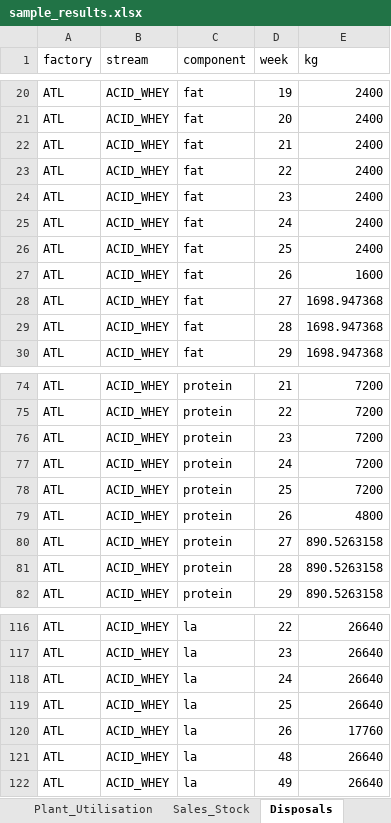
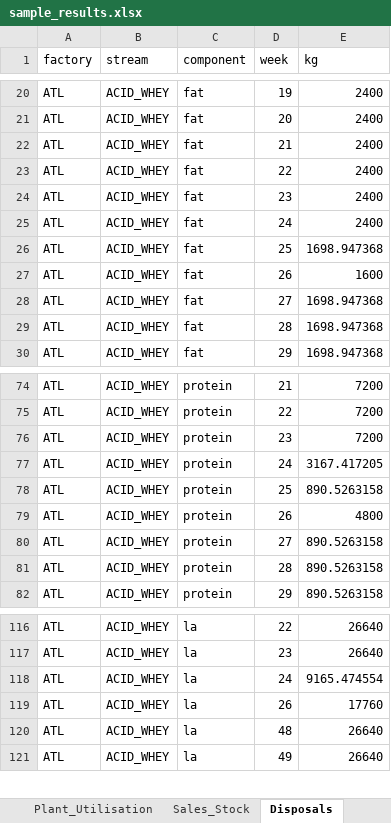
Before and after one commit to jserra1526/john, an Excel workbook: data/sample_results.xlsx, sheet Disposals, drawn as a sheet; only a part is shown, gaps mark what is left out; values as stored, in another font and other column widths than the file's, no borders; removed rows and columns are numbered as before the commit, all else as after; the diff covers the shown part only; the diff names each change by its address in the sheet, - before the commit and + after, or states it on an @@ line.

```diff
--- a/data/sample_results.xlsx (sheet Disposals)
+++ b/data/sample_results.xlsx (sheet Disposals)
-E26 (kg): 2400
+E26 (kg): 1698.947368
-E77 (kg): 7200
+E77 (kg): 3167.417205
-E78 (kg): 7200
+E78 (kg): 890.5263158
-E118 (kg): 26640
+E118 (kg): 9165.474554
-row 119: ATL | ACID_WHEY | la | 25 | 26640
```
Also changed, not shown: other rows of this sheet, sheet Production, sheet Plant_Utilisation, sheet Component_Values, sheet Milk_Allocation, sheet Sales_Stock, sheet Marginal_Values, 2 more sheets, other sheet tabs, data/sample_inputs.xlsx, 6 other files.
